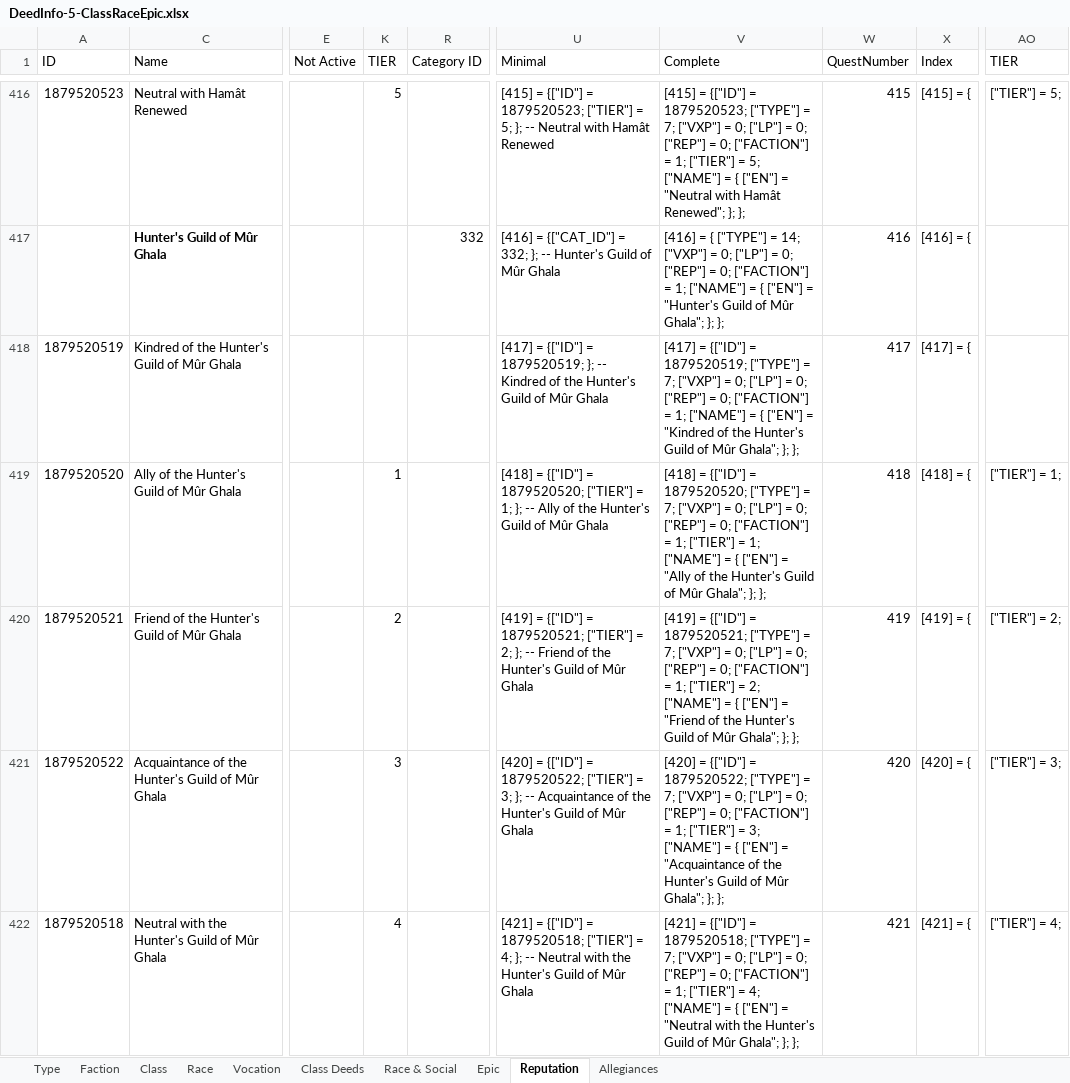
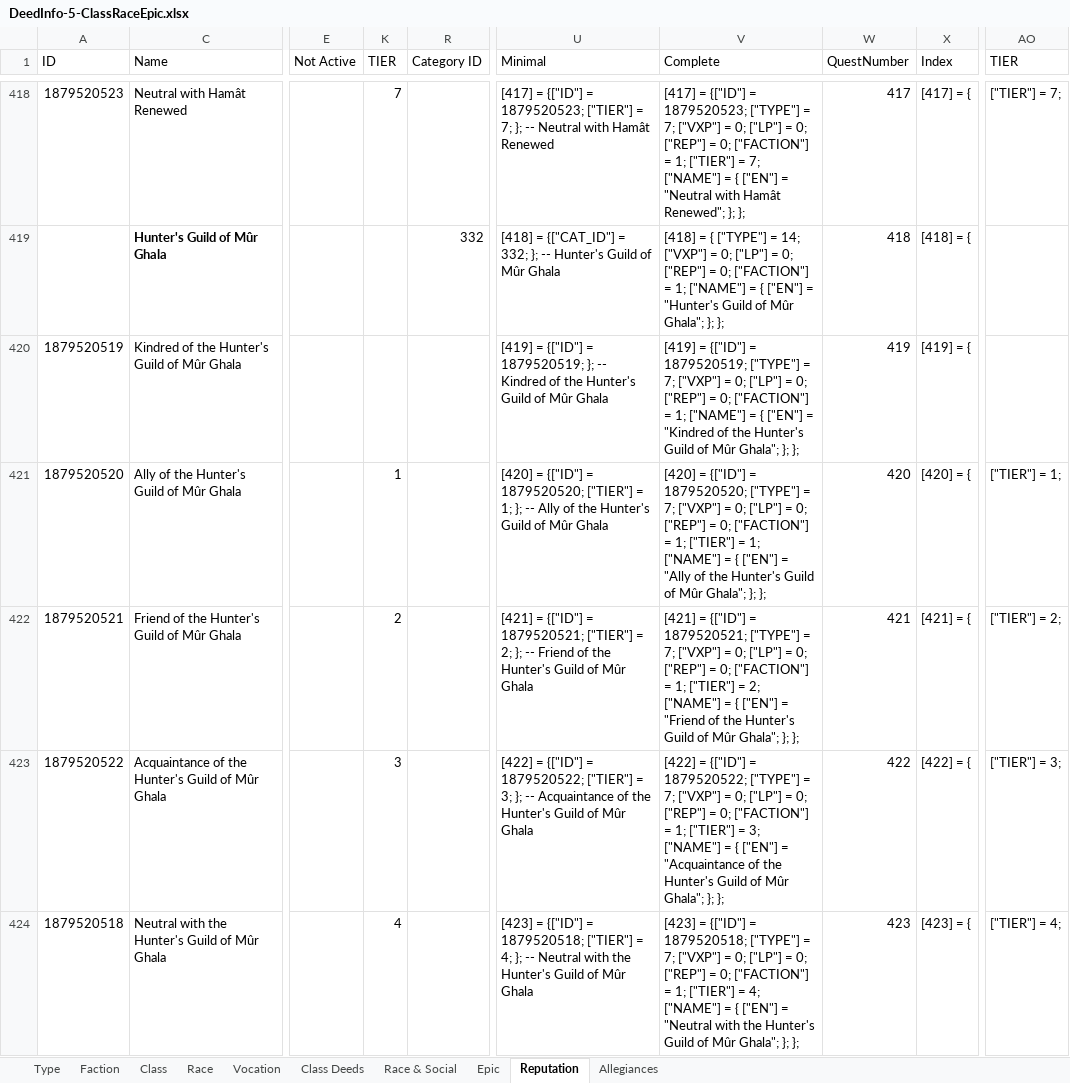
Before and after one commit to b414213562/DeedTracker, an Excel workbook: _SourceFiles/DeedInfo-5-ClassRaceEpic.xlsx, sheet Reputation, drawn as a sheet; only a part is shown, gaps mark what is left out; values as stored, in another font and other column widths than the file's, no borders; conditional formats not drawn; addresses are those after the commit; the diff covers the shown part only; the diff names each change by its address in the sheet, - before the commit and + after, or states it on an @@ line.

```diff
--- a/_SourceFiles/DeedInfo-5-ClassRaceEpic.xlsx (sheet Reputation)
+++ b/_SourceFiles/DeedInfo-5-ClassRaceEpic.xlsx (sheet Reputation)
-K418 (TIER): 5
+K418 (TIER): 7
-U418 (Minimal): [415] = {["ID"] = 1879520523; ["TIER"] = 5; }; --…
+U418 (Minimal): [417] = {["ID"] = 1879520523; ["TIER"] = 7; }; --…
-V418 (Complete): [415] = {["ID"] = 1879520523; ["TYPE"] = 7; ["VXP"] = 0; ["LP"] = 0; ["REP"] = 0; ["FACTION"] = 1; ["TIER"] = 5; ["NAME"] =…
+V418 (Complete): [417] = {["ID"] = 1879520523; ["TYPE"] = 7; ["VXP"] = 0; ["LP"] = 0; ["REP"] = 0; ["FACTION"] = 1; ["TIER"] = 7; ["NAME"] =…
-W418 (QuestNumber): 415
+W418 (QuestNumber): 417
-X418 (Index): [415] = {
+X418 (Index): [417] = {
-AO418 (TIER): ["TIER"] = 5;
+AO418 (TIER): ["TIER"] = 7;
-U419 (Minimal): [416] = {["CAT_ID"]…
+U419 (Minimal): [418] = {["CAT_ID"]…
-V419 (Complete): [416] = {…
+V419 (Complete): [418] = {…
-W419 (QuestNumber): 416
+W419 (QuestNumber): 418
-X419 (Index): [416] = {
+X419 (Index): [418] = {
-U420 (Minimal): [417] = {["ID"]…
+U420 (Minimal): [419] = {["ID"]…
-V420 (Complete): [417] = {["ID"]…
+V420 (Complete): [419] = {["ID"]…
-W420 (QuestNumber): 417
+W420 (QuestNumber): 419
-X420 (Index): [417] = {
+X420 (Index): [419] = {
-U421 (Minimal): [418] = {["ID"]…
+U421 (Minimal): [420] = {["ID"]…
-V421 (Complete): [418] = {["ID"]…
+V421 (Complete): [420] = {["ID"]…
-W421 (QuestNumber): 418
+W421 (QuestNumber): 420
-X421 (Index): [418] = {
+X421 (Index): [420] = {
-U422 (Minimal): [419] = {["ID"]…
+U422 (Minimal): [421] = {["ID"]…
-V422 (Complete): [419] = {["ID"]…
+V422 (Complete): [421] = {["ID"]…
-W422 (QuestNumber): 419
+W422 (QuestNumber): 421
-X422 (Index): [419] = {
+X422 (Index): [421] = {
-U423 (Minimal): [420] = {["ID"]…
+U423 (Minimal): [422] = {["ID"]…
-V423 (Complete): [420] = {["ID"]…
+V423 (Complete): [422] = {["ID"]…
-W423 (QuestNumber): 420
+W423 (QuestNumber): 422
-X423 (Index): [420] = {
+X423 (Index): [422] = {
-U424 (Minimal): [421] = {["ID"]…
+U424 (Minimal): [423] = {["ID"]…
-V424 (Complete): [421] = {["ID"]…
+V424 (Complete): [423] = {["ID"]…
-W424 (QuestNumber): 421
+W424 (QuestNumber): 423
-X424 (Index): [421] = {
+X424 (Index): [423] = {
```
Also changed, not shown: 12 added rows and 302 edited cells elsewhere in this sheet, formulas that keep their value, _SourceFiles/DeedInfo-10-Haradwaith.xlsx, 19 other files.
